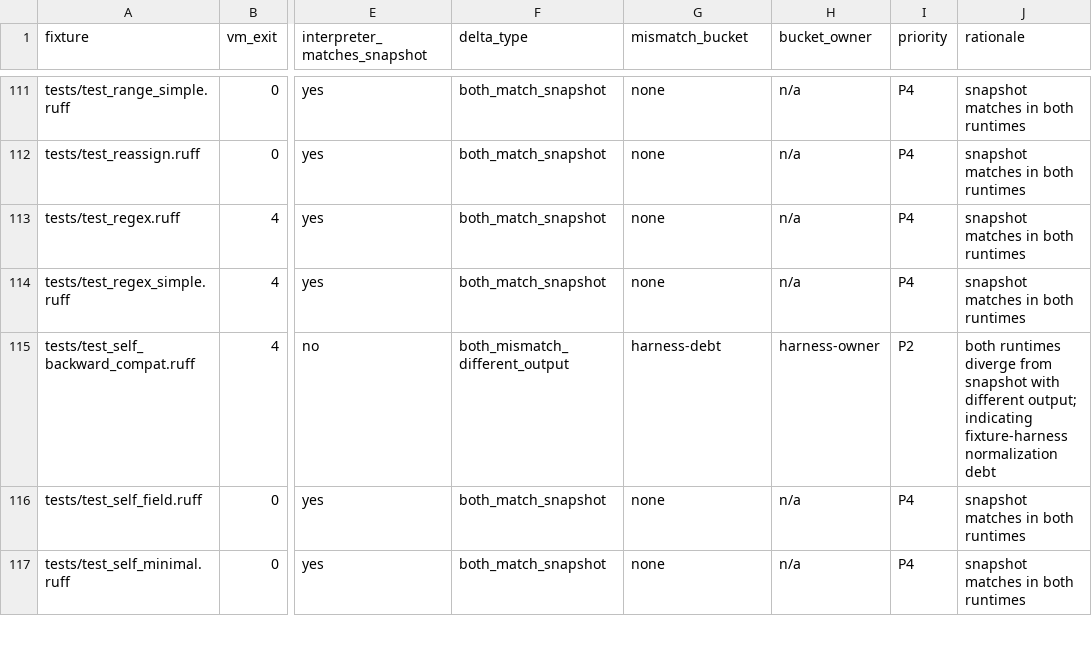
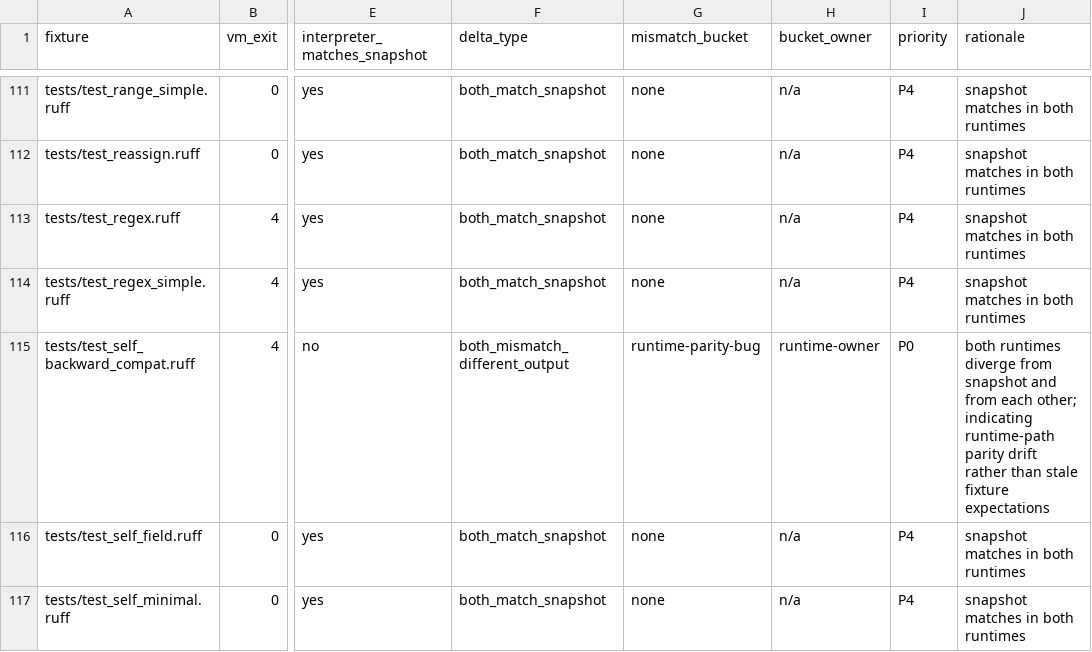
Before and after one commit to rufflang/ruff, a CSV file: docs/generated/VM_RUNTIME_MISMATCH_INVENTORY.csv, drawn as a sheet; only a part is shown, gaps mark what is left out; the diff covers the shown part only; the diff names each change by its address in the sheet, - before the commit and + after, or states it on an @@ line.

Commit message:
prev1(V1H-FEAT-002): harden mismatch triage signal and retire false harness debt

```diff
--- a/docs/generated/VM_RUNTIME_MISMATCH_INVENTORY.csv
+++ b/docs/generated/VM_RUNTIME_MISMATCH_INVENTORY.csv
-G115 (mismatch_bucket): harness-debt
+G115 (mismatch_bucket): runtime-parity-bug
-H115 (bucket_owner): harness-owner
+H115 (bucket_owner): runtime-owner
-I115 (priority): P2
+I115 (priority): P0
-J115 (rationale): …from snapshot with different output; indicating fixture-harness normalization debt
+J115 (rationale): …from snapshot and from each other; indicating runtime-path parity drift rather than stale fixture expectations
```
Also changed, not shown: 79 edited cells elsewhere in this file, 5 other files.
